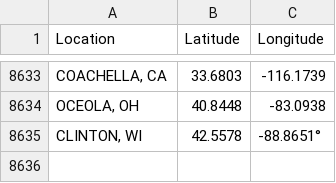
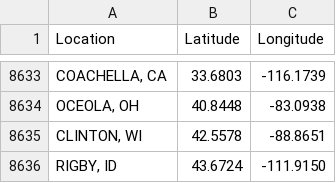
Before and after one commit to rikienquist/rig-logistics-apps, a CSV file: trip_map_data/legsum_coordinates.csv, drawn as a sheet; only a part is shown, gaps mark what is left out; the diff names each change by its address in the sheet, - before the commit and + after, or states it on an @@ line.

Commit message:
Update legsum_coordinates.csv

```diff
--- a/trip_map_data/legsum_coordinates.csv
+++ b/trip_map_data/legsum_coordinates.csv
-C8635 (Longitude): -88.8651°
+C8635 (Longitude): -88.8651
+row 8636: RIGBY, ID | 43.6724 | -111.9150
```
